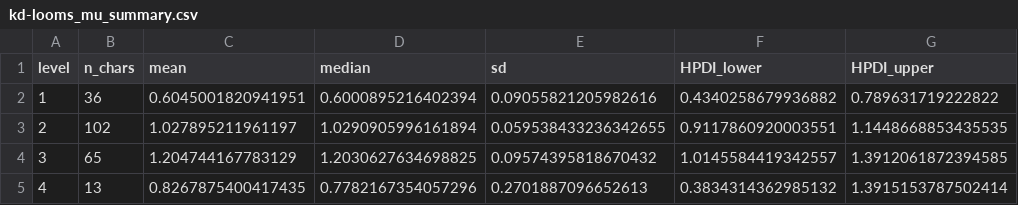
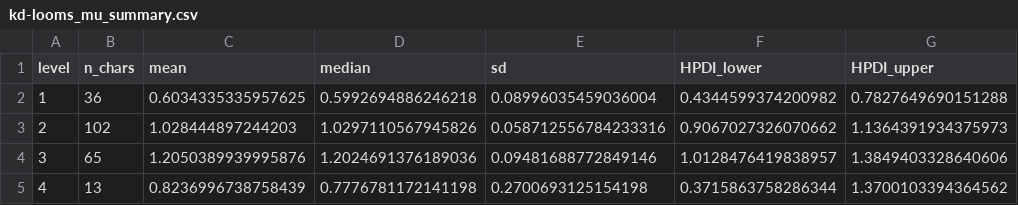
Before and after one commit to emmakopp1/kd_looms, a CSV file: output/data/kd-looms_mu_summary.csv, drawn as a sheet.

```diff
--- a/output/data/kd-looms_mu_summary.csv
+++ b/output/data/kd-looms_mu_summary.csv
@@ -1,5 +1,5 @@
 level,n_chars,mean,median,sd,HPDI_lower,HPDI_upper
-1,36,0.6045001820941951,0.6000895216402394,0.09055821205982616,0.4340258679936882,0.789631719222822
-2,102,1.027895211961197,1.0290905996161894,0.059538433236342655,0.9117860920003551,1.1448668853435535
-3,65,1.204744167783129,1.2030627634698825,0.09574395818670432,1.0145584419342557,1.3912061872394585
-4,13,0.8267875400417435,0.7782167354057296,0.2701887096652613,0.3834314362985132,1.3915153787502414
+1,36,0.6034335335957625,0.5992694886246218,0.08996035459036004,0.4344599374200982,0.7827649690151288
+2,102,1.028444897244203,1.0297110567945826,0.058712556784233316,0.9067027326070662,1.1364391934375973
+3,65,1.2050389939995876,1.2024691376189036,0.09481688772849146,1.0128476419838957,1.3849403328640606
+4,13,0.8236996738758439,0.7776781172141198,0.2700693125154198,0.3715863758286344,1.3700103394364562
```
Also changed, not shown: output/data/kd-lgs_ages_summary.csv, 1 other file.
